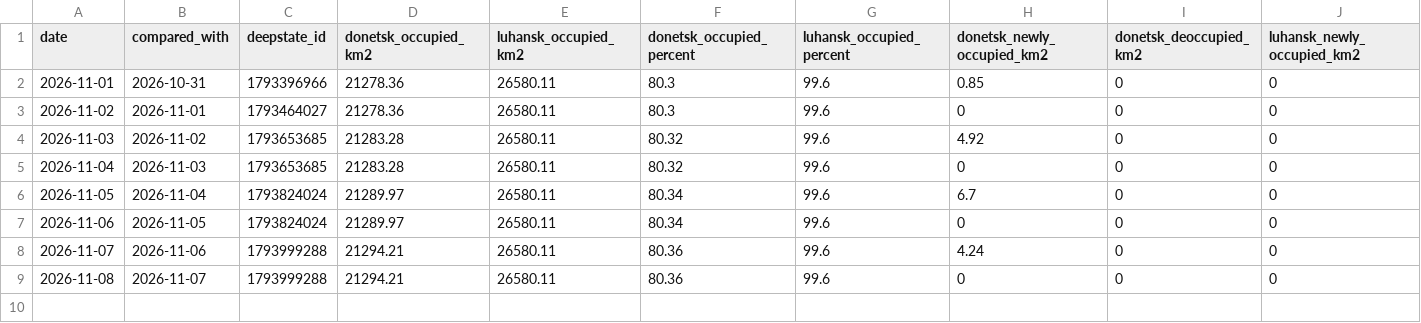
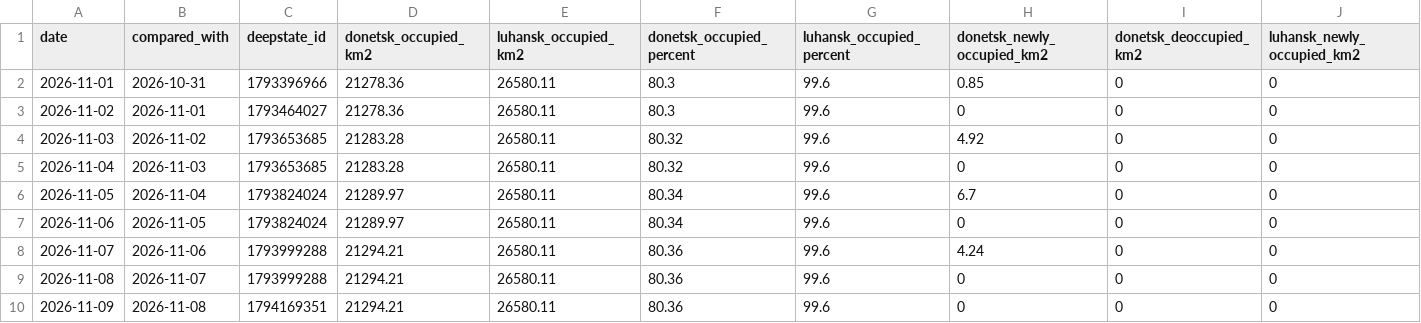
Before and after one commit to Anti-Crisis-Media-Center/deepstate-tracker, a CSV file: data/history.csv, drawn as a sheet; only a part is shown; rows hold the shown columns only; the diff names each change by its address in the sheet, - before the commit and + after, or states it on an @@ line.

```diff
--- a/data/history.csv
+++ b/data/history.csv
+row 10: 2026-11-09 | 2026-11-08 | 1794169351 | 21294.21 | 26580.11 | 80.36 | 99.6 | 0 | 0 | 0
```
Also changed, not shown: 4 other files.
